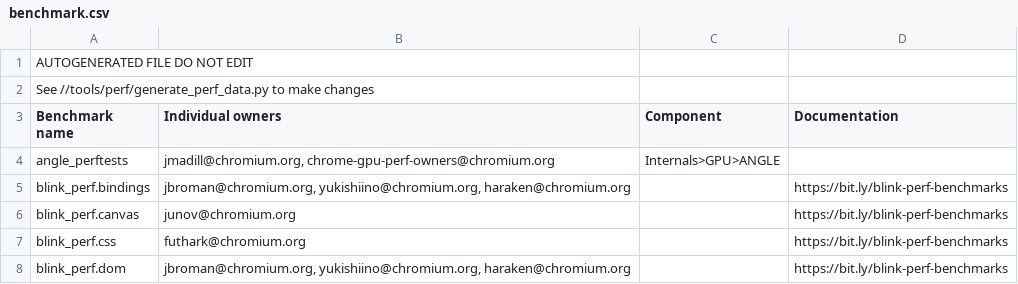
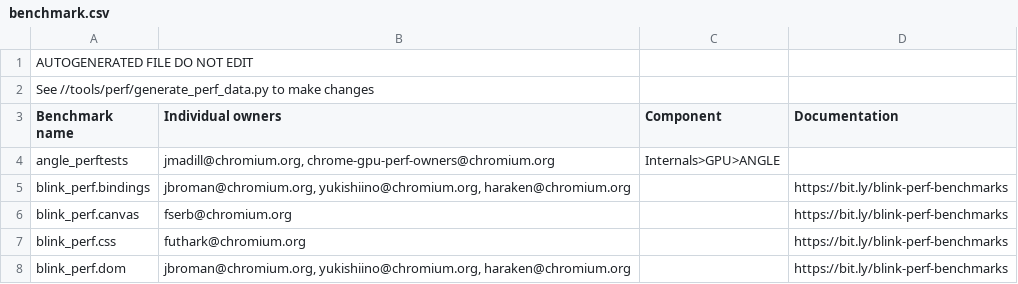
Before and after one commit to webrtc-uwp/chromium-tools, a CSV file: perf/benchmark.csv, drawn as a sheet; only a part is shown.

Commit message:
Replace junov with fserb as owner of canvas benchmarks.
NOTRY=true

Change-Id: I118fd15df4061e576ee4b6ba0df5213ad6ac988f
Reviewed-on: https://chromium-review.googlesource.com/1150561
Reviewed-by: Annie Sullivan <sullivan@chromium.org>
Commit-Queue: Justin Novosad <junov@chromium.org>
Cr-Original-Commit-Position: refs/heads/master@{#578012}
Cr-Mirrored-From: https://chromium.googlesource.com/chromium/src
Cr-Mirrored-Commit: 2eb5aa6e99ef99e7271bcbb800b52ec9845b850b

```diff
--- a/perf/benchmark.csv
+++ b/perf/benchmark.csv
@@ -5,3 +5,3 @@ angle_perftests,"jmadill@chromium.org, chrome-gpu-perf-owners@chromium.org",Inte
 blink_perf.bindings,"jbroman@chromium.org, yukishiino@chromium.org, haraken@chromium.org",,https://bit.ly/blink-perf-benchmarks
-blink_perf.canvas,junov@chromium.org,,https://bit.ly/blink-perf-benchmarks
+blink_perf.canvas,fserb@chromium.org,,https://bit.ly/blink-perf-benchmarks
 blink_perf.css,futhark@chromium.org,,https://bit.ly/blink-perf-benchmarks
```
Also changed, not shown: 1 other file.
